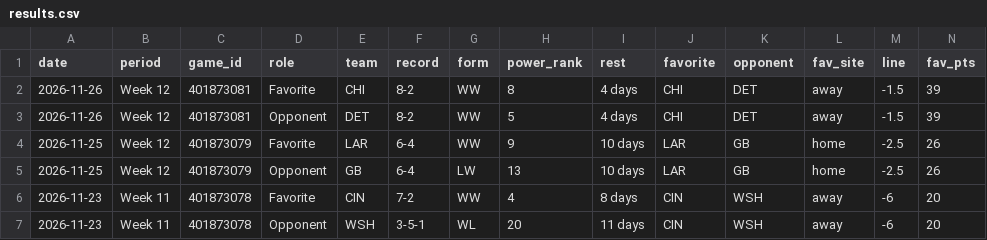
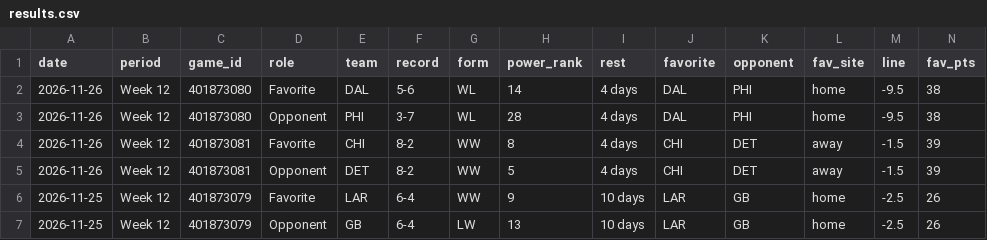
Before and after one commit to investment-analytics3/nba-pregame, a CSV file: docs/nfl/results.csv, drawn as a sheet; only a part is shown; the shorter side is filled out with more unchanged rows; rows hold the shown columns only; the diff names each change by its address in the sheet, - before the commit and + after, or states it on an @@ line.

```diff
--- a/docs/nfl/results.csv
+++ b/docs/nfl/results.csv
+row 2: 2026-11-26 | Week 12 | 401873080 | Favorite | DAL | 5-6 | WL | 14 | 4 days | DAL | PHI | home | -9.5 | 38
+row 3: 2026-11-26 | Week 12 | 401873080 | Opponent | PHI | 3-7 | WL | 28 | 4 days | DAL | PHI | home | -9.5 | 38
```
Also changed, not shown: 8 other files.
